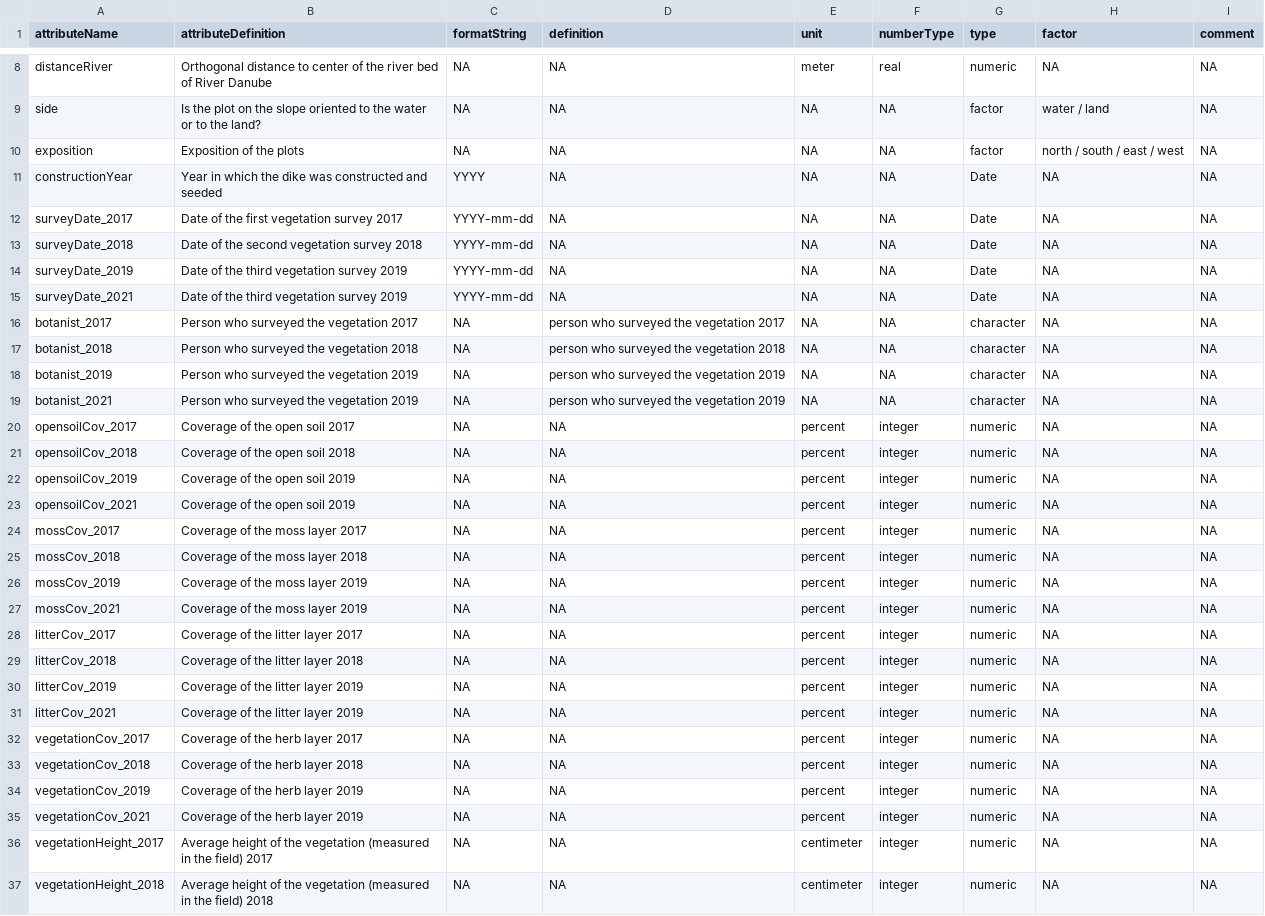
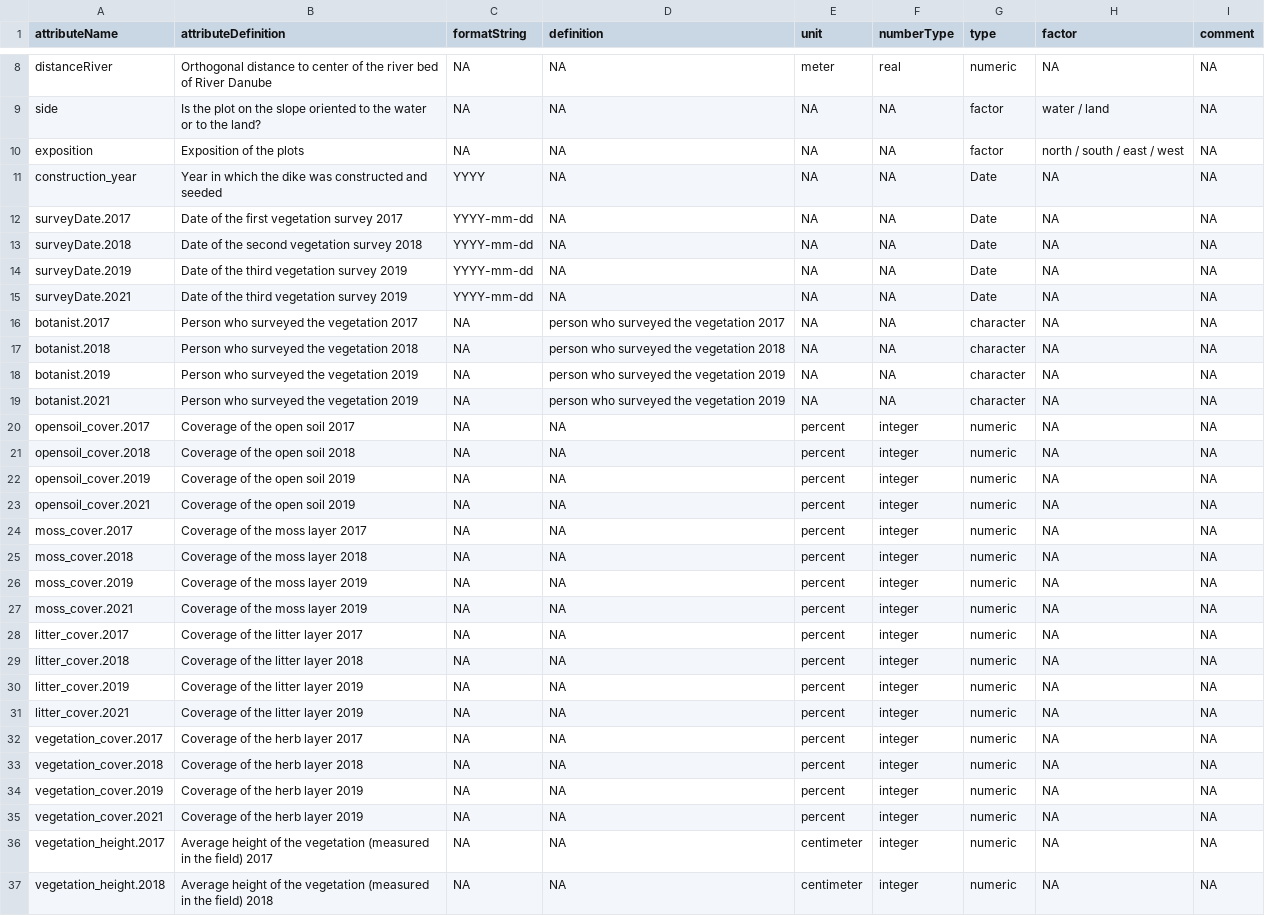
Before and after one commit to markus1bauer/2022_danube_dike_survey, a CSV file: data/raw/data_raw_sites_metadata.csv, drawn as a sheet; only a part is shown, gaps mark what is left out; the diff covers the shown part only.

```diff
--- a/data/raw/data_raw_sites_metadata.csv
+++ b/data/raw/data_raw_sites_metadata.csv
@@ -10,28 +10,28 @@ side,Is the plot on the slope oriented to the water or to the land?,NA,NA,NA,NA,
 exposition,Exposition of the plots,NA,NA,NA,NA,factor,north / south / east / west,NA
-constructionYear,Year in which the dike was constructed and seeded,YYYY,NA,NA,NA,Date,NA,NA
-surveyDate_2017,Date of the first vegetation survey 2017,YYYY-mm-dd,NA,NA,NA,Date,NA,NA
-surveyDate_2018,Date of the second vegetation survey 2018,YYYY-mm-dd,NA,NA,NA,Date,NA,NA
-surveyDate_2019,Date of the third vegetation survey 2019,YYYY-mm-dd,NA,NA,NA,Date,NA,NA
-surveyDate_2021,Date of the third vegetation survey 2019,YYYY-mm-dd,NA,NA,NA,Date,NA,NA
-botanist_2017,Person who surveyed the vegetation 2017,NA,person who surveyed the vegetation 2017,NA,NA,character,NA,NA
-botanist_2018,Person who surveyed the vegetation 2018,NA,person who surveyed the vegetation 2018,NA,NA,character,NA,NA
-botanist_2019,Person who surveyed the vegetation 2019,NA,person who surveyed the vegetation 2019,NA,NA,character,NA,NA
-botanist_2021,Person who surveyed the vegetation 2019,NA,person who surveyed the vegetation 2019,NA,NA,character,NA,NA
-opensoilCov_2017,Coverage of the open soil 2017,NA,NA,percent,integer,numeric,NA,NA
-opensoilCov_2018,Coverage of the open soil 2018,NA,NA,percent,integer,numeric,NA,NA
-opensoilCov_2019,Coverage of the open soil 2019,NA,NA,percent,integer,numeric,NA,NA
-opensoilCov_2021,Coverage of the open soil 2019,NA,NA,percent,integer,numeric,NA,NA
-mossCov_2017,Coverage of the moss layer 2017,NA,NA,percent,integer,numeric,NA,NA
-mossCov_2018,Coverage of the moss layer 2018,NA,NA,percent,integer,numeric,NA,NA
-mossCov_2019,Coverage of the moss layer 2019,NA,NA,percent,integer,numeric,NA,NA
-mossCov_2021,Coverage of the moss layer 2019,NA,NA,percent,integer,numeric,NA,NA
-litterCov_2017,Coverage of the litter layer 2017,NA,NA,percent,integer,numeric,NA,NA
-litterCov_2018,Coverage of the litter layer 2018,NA,NA,percent,integer,numeric,NA,NA
-litterCov_2019,Coverage of the litter layer 2019,NA,NA,percent,integer,numeric,NA,NA
-litterCov_2021,Coverage of the litter layer 2019,NA,NA,percent,integer,numeric,NA,NA
-vegetationCov_2017,Coverage of the herb layer 2017,NA,NA,percent,integer,numeric,NA,NA
-vegetationCov_2018,Coverage of the herb layer 2018,NA,NA,percent,integer,numeric,NA,NA
-vegetationCov_2019,Coverage of the herb layer 2019,NA,NA,percent,integer,numeric,NA,NA
-vegetationCov_2021,Coverage of the herb layer 2019,NA,NA,percent,integer,numeric,NA,NA
-vegetationHeight_2017,Average height of the vegetation (measured in the field) 2017,NA,NA,centimeter,integer,numeric,NA,NA
-vegetationHeight_2018,Average height of the vegetation (measured in the field) 2018,NA,NA,centimeter,integer,numeric,NA,NA
+construction_year,Year in which the dike was constructed and seeded,YYYY,NA,NA,NA,Date,NA,NA
+surveyDate.2017,Date of the first vegetation survey 2017,YYYY-mm-dd,NA,NA,NA,Date,NA,NA
+surveyDate.2018,Date of the second vegetation survey 2018,YYYY-mm-dd,NA,NA,NA,Date,NA,NA
+surveyDate.2019,Date of the third vegetation survey 2019,YYYY-mm-dd,NA,NA,NA,Date,NA,NA
+surveyDate.2021,Date of the third vegetation survey 2019,YYYY-mm-dd,NA,NA,NA,Date,NA,NA
+botanist.2017,Person who surveyed the vegetation 2017,NA,person who surveyed the vegetation 2017,NA,NA,character,NA,NA
+botanist.2018,Person who surveyed the vegetation 2018,NA,person who surveyed the vegetation 2018,NA,NA,character,NA,NA
+botanist.2019,Person who surveyed the vegetation 2019,NA,person who surveyed the vegetation 2019,NA,NA,character,NA,NA
+botanist.2021,Person who surveyed the vegetation 2019,NA,person who surveyed the vegetation 2019,NA,NA,character,NA,NA
+opensoil_cover.2017,Coverage of the open soil 2017,NA,NA,percent,integer,numeric,NA,NA
+opensoil_cover.2018,Coverage of the open soil 2018,NA,NA,percent,integer,numeric,NA,NA
+opensoil_cover.2019,Coverage of the open soil 2019,NA,NA,percent,integer,numeric,NA,NA
+opensoil_cover.2021,Coverage of the open soil 2019,NA,NA,percent,integer,numeric,NA,NA
+moss_cover.2017,Coverage of the moss layer 2017,NA,NA,percent,integer,numeric,NA,NA
+moss_cover.2018,Coverage of the moss layer 2018,NA,NA,percent,integer,numeric,NA,NA
+moss_cover.2019,Coverage of the moss layer 2019,NA,NA,percent,integer,numeric,NA,NA
+moss_cover.2021,Coverage of the moss layer 2019,NA,NA,percent,integer,numeric,NA,NA
+litter_cover.2017,Coverage of the litter layer 2017,NA,NA,percent,integer,numeric,NA,NA
+litter_cover.2018,Coverage of the litter layer 2018,NA,NA,percent,integer,numeric,NA,NA
+litter_cover.2019,Coverage of the litter layer 2019,NA,NA,percent,integer,numeric,NA,NA
+litter_cover.2021,Coverage of the litter layer 2019,NA,NA,percent,integer,numeric,NA,NA
+vegetation_cover.2017,Coverage of the herb layer 2017,NA,NA,percent,integer,numeric,NA,NA
+vegetation_cover.2018,Coverage of the herb layer 2018,NA,NA,percent,integer,numeric,NA,NA
+vegetation_cover.2019,Coverage of the herb layer 2019,NA,NA,percent,integer,numeric,NA,NA
+vegetation_cover.2021,Coverage of the herb layer 2019,NA,NA,percent,integer,numeric,NA,NA
+vegetation_height.2017,Average height of the vegetation (measured in the field) 2017,NA,NA,centimeter,integer,numeric,NA,NA
+vegetation_height.2018,Average height of the vegetation (measured in the field) 2018,NA,NA,centimeter,integer,numeric,NA,NA
```
Also changed, not shown: 25 edited cells elsewhere in this file, data/raw/data_raw_sites.csv, 5 other files.
